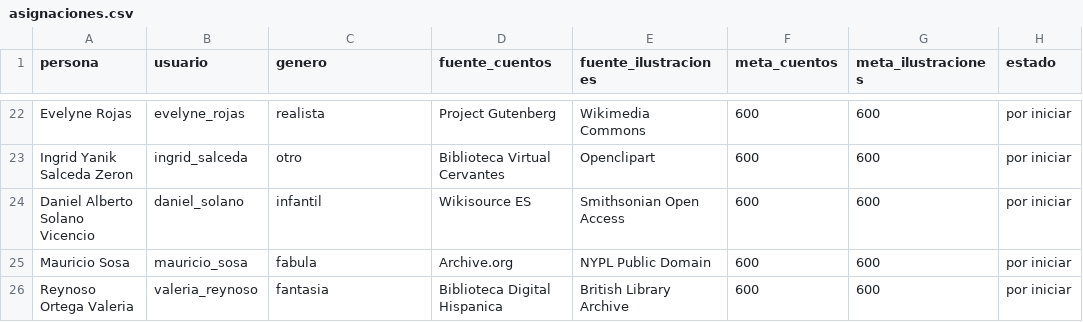
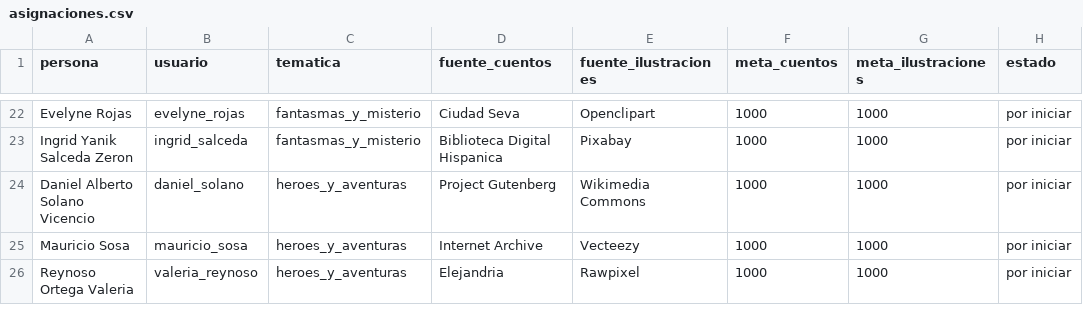
Before and after one commit to mariferhs/cuentos-ilustrados-ia, a CSV file: coordinacion/asignaciones.csv, drawn as a sheet; only a part is shown, gaps mark what is left out; the diff covers the shown part only; the diff names each change by its address in the sheet, - before the commit and + after, or states it on an @@ line.

Commit message:
Correccion: clasificacion por genero y trabajo por igual

```diff
--- a/coordinacion/asignaciones.csv
+++ b/coordinacion/asignaciones.csv
-C1: genero
+C1: tematica
-C22 (tematica): realista
+C22 (tematica): fantasmas_y_misterio
-D22 (fuente_cuentos): Project Gutenberg
+D22 (fuente_cuentos): Ciudad Seva
-E22 (fuente_ilustraciones): Wikimedia Commons
+E22 (fuente_ilustraciones): Openclipart
-F22:F26 (meta_cuentos): 600
+F22:F26 (meta_cuentos): 1000
-G22:G26 (meta_ilustraciones): 600
+G22:G26 (meta_ilustraciones): 1000
-C23 (tematica): otro
+C23 (tematica): fantasmas_y_misterio
-D23 (fuente_cuentos): Biblioteca Virtual Cervantes
+D23 (fuente_cuentos): Biblioteca Digital Hispanica
-E23 (fuente_ilustraciones): Openclipart
+E23 (fuente_ilustraciones): Pixabay
-C24 (tematica): infantil
+C24 (tematica): heroes_y_aventuras
-D24 (fuente_cuentos): Wikisource ES
+D24 (fuente_cuentos): Project Gutenberg
-E24 (fuente_ilustraciones): Smithsonian Open Access
+E24 (fuente_ilustraciones): Wikimedia Commons
-C25 (tematica): fabula
+C25 (tematica): heroes_y_aventuras
-D25 (fuente_cuentos): Archive.org
+D25 (fuente_cuentos): Internet Archive
-E25 (fuente_ilustraciones): NYPL Public Domain
+E25 (fuente_ilustraciones): Vecteezy
-C26 (tematica): fantasia
+C26 (tematica): heroes_y_aventuras
-D26 (fuente_cuentos): Biblioteca Digital Hispanica
+D26 (fuente_cuentos): Elejandria
-E26 (fuente_ilustraciones): British Library Archive
+E26 (fuente_ilustraciones): Rawpixel
```
Also changed, not shown: 100 edited cells elsewhere in this file, plantillas/metadata_cuentos_ejemplo.csv, 16 other files.
